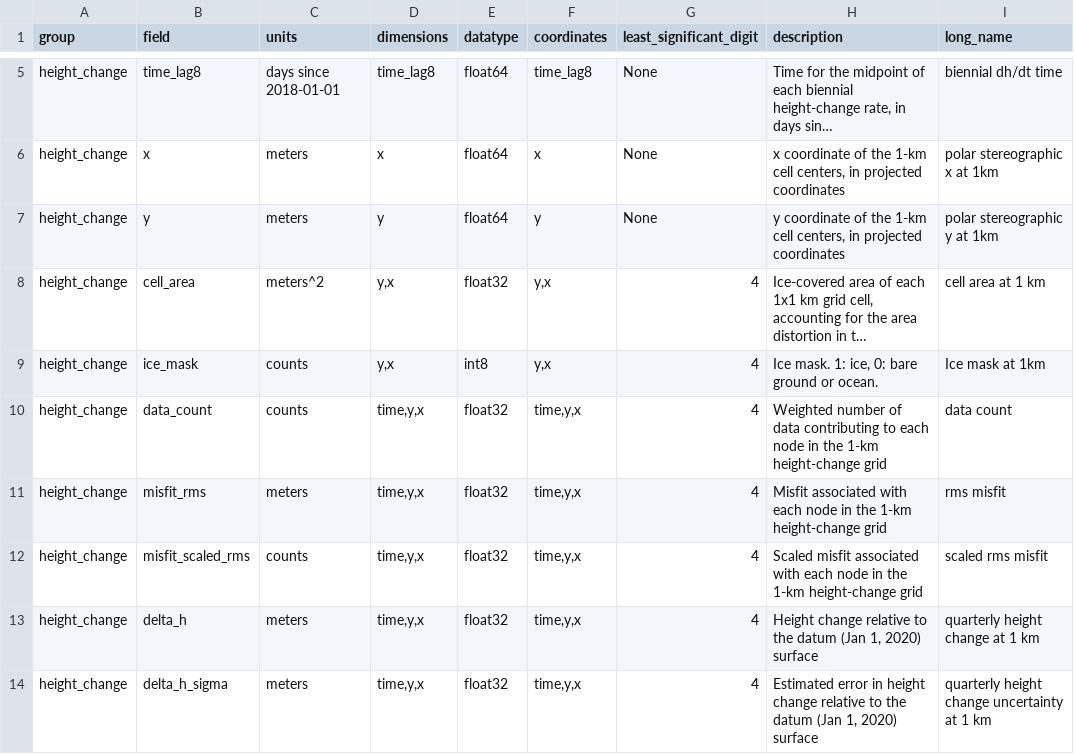
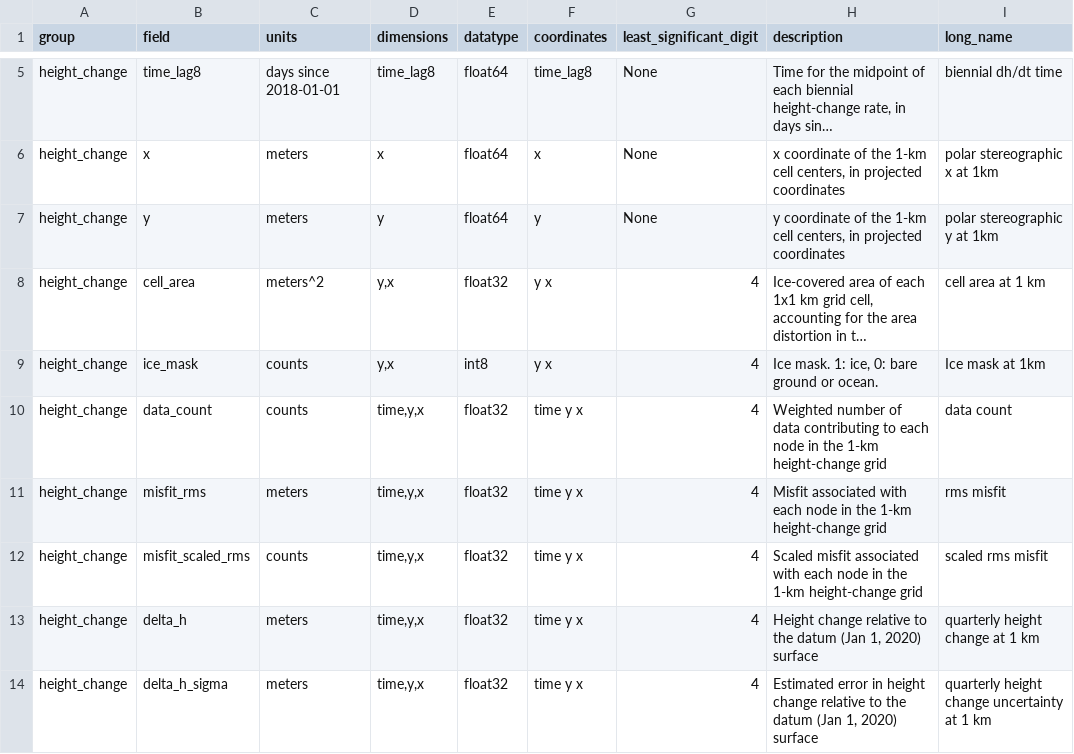
Before and after one commit to SmithB/surfaceChange, a CSV file: surfaceChange/resources/ATL15_output_attrs.csv, drawn as a sheet; only a part is shown, gaps mark what is left out; long unchanged cells end in …; the diff covers the shown part only; the diff names each change by its address in the sheet, - before the commit and + after, or states it on an @@ line.

Commit message:
modify tile_stats attr coordinates, add tile_stats_output_attrs.csv

```diff
--- a/surfaceChange/resources/ATL15_output_attrs.csv
+++ b/surfaceChange/resources/ATL15_output_attrs.csv
-F8:F9 (coordinates): y,x
+F8:F9 (coordinates): y x
-F10:F14 (coordinates): time,y,x
+F10:F14 (coordinates): time y x
```
Also changed, not shown: 30 edited cells elsewhere in this file, surfaceChange/resources/ATL14_output_attrs.csv, 3 other files.
